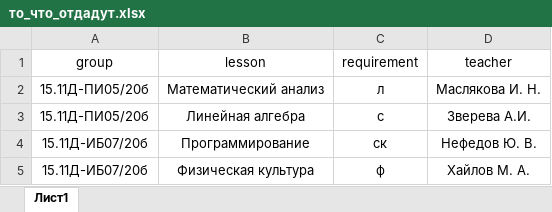
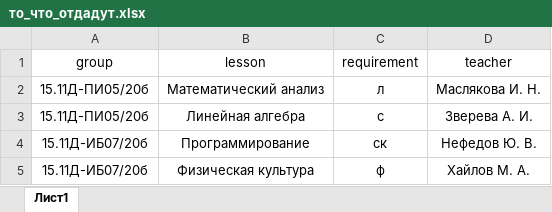
Before and after one commit to lllchak/SchedulingClasses, an Excel workbook: data/то_что_отдадут.xlsx, sheet Лист1, drawn as a sheet; values as stored, in another font and other column widths than the file's, no borders; the diff names each change by its address in the sheet, - before the commit and + after, or states it on an @@ line.

```diff
--- a/data/то_что_отдадут.xlsx (sheet Лист1)
+++ b/data/то_что_отдадут.xlsx (sheet Лист1)
-D3 (teacher): Зверева А.И.
+D3 (teacher): Зверева А. И.
```
Also changed, not shown: 2 other files.
